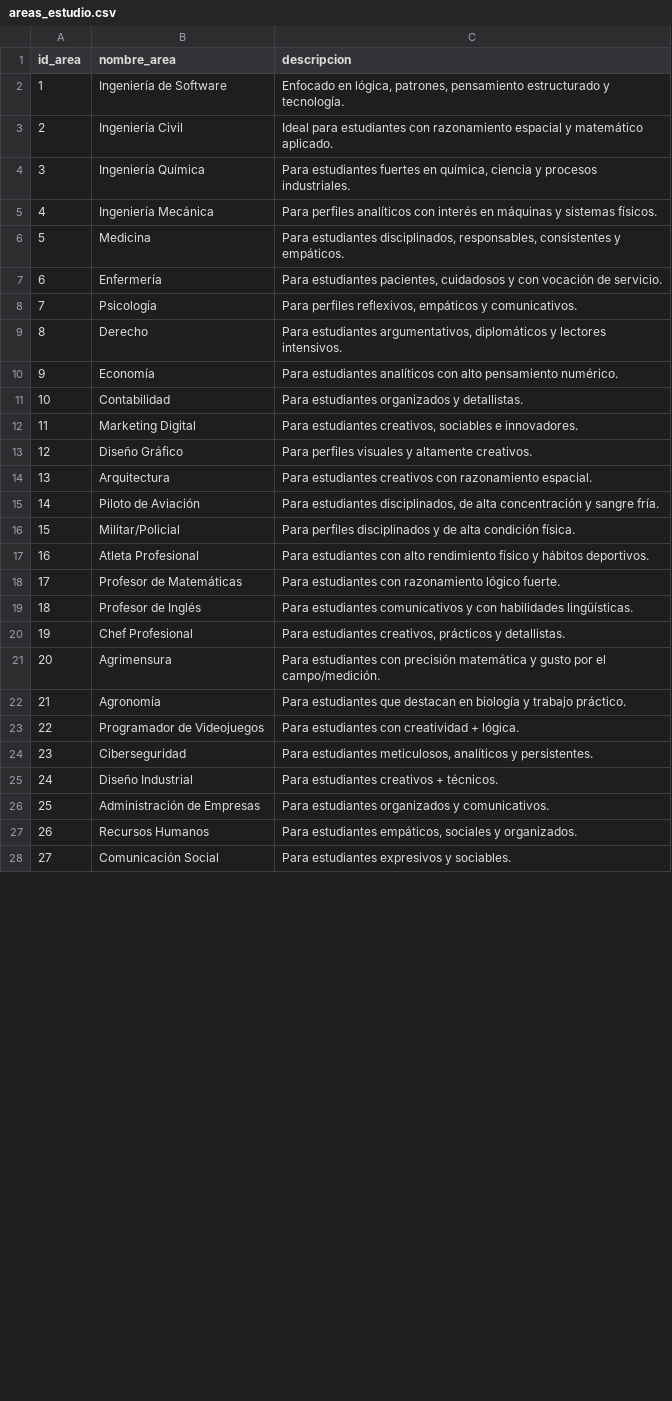
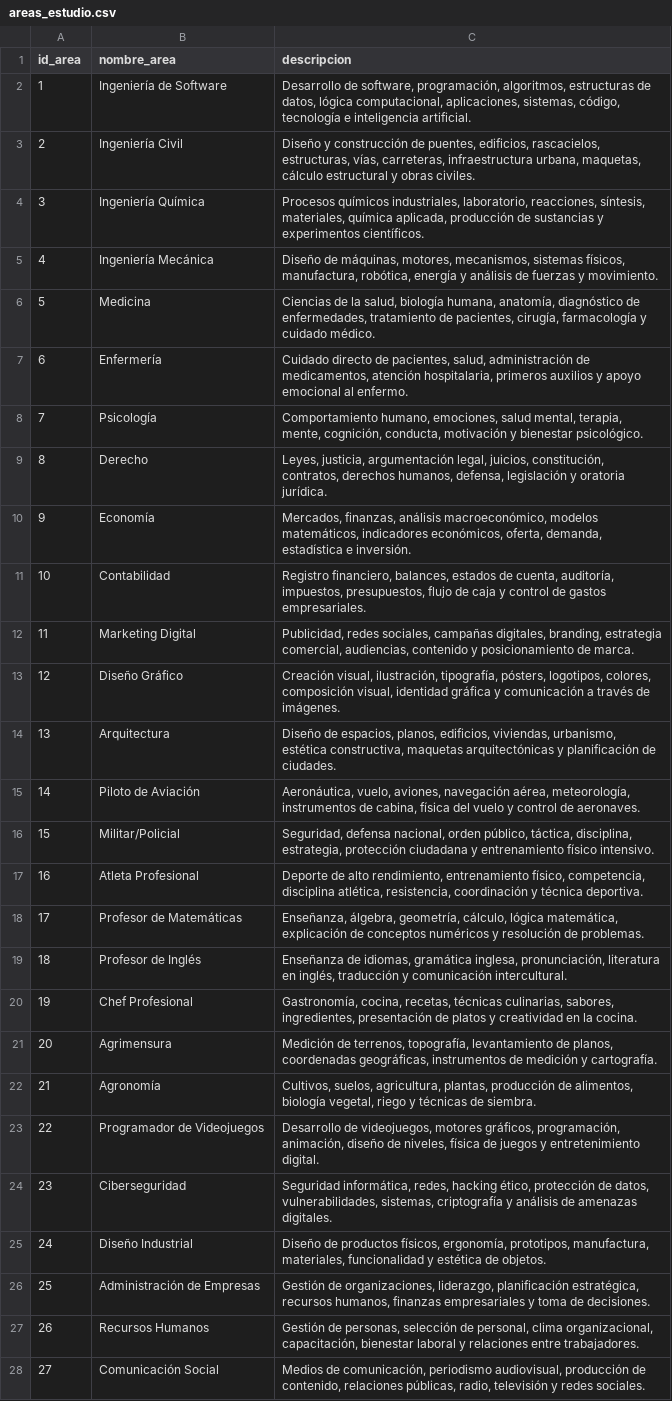
Before and after one commit to BreakingCode-Sic/SistemadeEvaluacionPrediccionEstudiantil, a CSV file: datasets/areas_estudio.csv, drawn as a sheet; only a part is shown; the diff covers the shown part only; the diff names each change by its address in the sheet, - before the commit and + after, or states it on an @@ line.

```diff
--- a/datasets/areas_estudio.csv
+++ b/datasets/areas_estudio.csv
-C2 (descripcion): Enfocado en lógica, patrones, pensamiento estructurado y tecnología.
+C2 (descripcion): Desarrollo de software, programación, algoritmos, estructuras de datos, lógica computacional, aplicaciones, sistemas, código, tecnología e inteligencia artificial.
-C3 (descripcion): Ideal para estudiantes con razonamiento espacial y matemático aplicado.
+C3 (descripcion): Diseño y construcción de puentes, edificios, rascacielos, estructuras, vías, carreteras, infraestructura urbana, maquetas, cálculo estructural y obras civiles.
-C4 (descripcion): Para estudiantes fuertes en química, ciencia y procesos industriales.
+C4 (descripcion): Procesos químicos industriales, laboratorio, reacciones, síntesis, materiales, química aplicada, producción de sustancias y experimentos científicos.
-C5 (descripcion): Para perfiles analíticos con interés en máquinas y sistemas físicos.
+C5 (descripcion): Diseño de máquinas, motores, mecanismos, sistemas físicos, manufactura, robótica, energía y análisis de fuerzas y movimiento.
-C6 (descripcion): Para estudiantes disciplinados, responsables, consistentes y empáticos.
+C6 (descripcion): Ciencias de la salud, biología humana, anatomía, diagnóstico de enfermedades, tratamiento de pacientes, cirugía, farmacología y cuidado médico.
-C7 (descripcion): Para estudiantes pacientes, cuidadosos y con vocación de servicio.
+C7 (descripcion): Cuidado directo de pacientes, salud, administración de medicamentos, atención hospitalaria, primeros auxilios y apoyo emocional al enfermo.
-C8 (descripcion): Para perfiles reflexivos, empáticos y comunicativos.
+C8 (descripcion): Comportamiento humano, emociones, salud mental, terapia, mente, cognición, conducta, motivación y bienestar psicológico.
-C9 (descripcion): Para estudiantes argumentativos, diplomáticos y lectores intensivos.
+C9 (descripcion): Leyes, justicia, argumentación legal, juicios, constitución, contratos, derechos humanos, defensa, legislación y oratoria jurídica.
-C10 (descripcion): Para estudiantes analíticos con alto pensamiento numérico.
+C10 (descripcion): Mercados, finanzas, análisis macroeconómico, modelos matemáticos, indicadores económicos, oferta, demanda, estadística e inversión.
-C11 (descripcion): Para estudiantes organizados y detallistas.
+C11 (descripcion): Registro financiero, balances, estados de cuenta, auditoría, impuestos, presupuestos, flujo de caja y control de gastos empresariales.
-C12 (descripcion): Para estudiantes creativos, sociables e innovadores.
+C12 (descripcion): Publicidad, redes sociales, campañas digitales, branding, estrategia comercial, audiencias, contenido y posicionamiento de marca.
-C13 (descripcion): Para perfiles visuales y altamente creativos.
+C13 (descripcion): Creación visual, ilustración, tipografía, pósters, logotipos, colores, composición visual, identidad gráfica y comunicación a través de imágenes.
-C14 (descripcion): Para estudiantes creativos con razonamiento espacial.
+C14 (descripcion): Diseño de espacios, planos, edificios, viviendas, urbanismo, estética constructiva, maquetas arquitectónicas y planificación de ciudades.
-C15 (descripcion): Para estudiantes disciplinados, de alta concentración y sangre fría.
+C15 (descripcion): Aeronáutica, vuelo, aviones, navegación aérea, meteorología, instrumentos de cabina, física del vuelo y control de aeronaves.
-C16 (descripcion): Para perfiles disciplinados y de alta condición física.
+C16 (descripcion): Seguridad, defensa nacional, orden público, táctica, disciplina, estrategia, protección ciudadana y entrenamiento físico intensivo.
-C17 (descripcion): Para estudiantes con alto rendimiento físico y hábitos deportivos.
+C17 (descripcion): Deporte de alto rendimiento, entrenamiento físico, competencia, disciplina atlética, resistencia, coordinación y técnica deportiva.
-C18 (descripcion): Para estudiantes con razonamiento lógico fuerte.
+C18 (descripcion): Enseñanza, álgebra, geometría, cálculo, lógica matemática, explicación de conceptos numéricos y resolución de problemas.
-C19 (descripcion): Para estudiantes comunicativos y con habilidades lingüísticas.
+C19 (descripcion): Enseñanza de idiomas, gramática inglesa, pronunciación, literatura en inglés, traducción y comunicación intercultural.
-C20 (descripcion): Para estudiantes creativos, prácticos y detallistas.
+C20 (descripcion): Gastronomía, cocina, recetas, técnicas culinarias, sabores, ingredientes, presentación de platos y creatividad en la cocina.
-C21 (descripcion): Para estudiantes con precisión matemática y gusto por el campo/medición.
+C21 (descripcion): Medición de terrenos, topografía, levantamiento de planos, coordenadas geográficas, instrumentos de medición y cartografía.
-C22 (descripcion): Para estudiantes que destacan en biología y trabajo práctico.
+C22 (descripcion): Cultivos, suelos, agricultura, plantas, producción de alimentos, biología vegetal, riego y técnicas de siembra.
-C23 (descripcion): Para estudiantes con creatividad + lógica.
+C23 (descripcion): Desarrollo de videojuegos, motores gráficos, programación, animación, diseño de niveles, física de juegos y entretenimiento digital.
-C24 (descripcion): Para estudiantes meticulosos, analíticos y persistentes.
+C24 (descripcion): Seguridad informática, redes, hacking ético, protección de datos, vulnerabilidades, sistemas, criptografía y análisis de amenazas digitales.
-C25 (descripcion): Para estudiantes creativos + técnicos.
+C25 (descripcion): Diseño de productos físicos, ergonomía, prototipos, manufactura, materiales, funcionalidad y estética de objetos.
-C26 (descripcion): Para estudiantes organizados y comunicativos.
+C26 (descripcion): Gestión de organizaciones, liderazgo, planificación estratégica, recursos humanos, finanzas empresariales y toma de decisiones.
-C27 (descripcion): Para estudiantes empáticos, sociales y organizados.
+C27 (descripcion): Gestión de personas, selección de personal, clima organizacional, capacitación, bienestar laboral y relaciones entre trabajadores.
-C28 (descripcion): Para estudiantes expresivos y sociables.
+C28 (descripcion): Medios de comunicación, periodismo audiovisual, producción de contenido, relaciones públicas, radio, televisión y redes sociales.
```
Also changed, not shown: 4 added rows and 3 edited cells elsewhere in this file, datasets/estudiantes.csv, datasets/processed/rendimiento_agg.csv, 15 other files.
